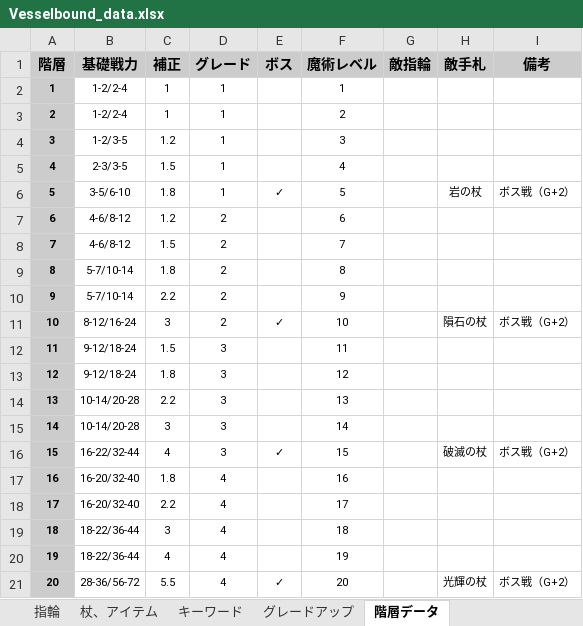
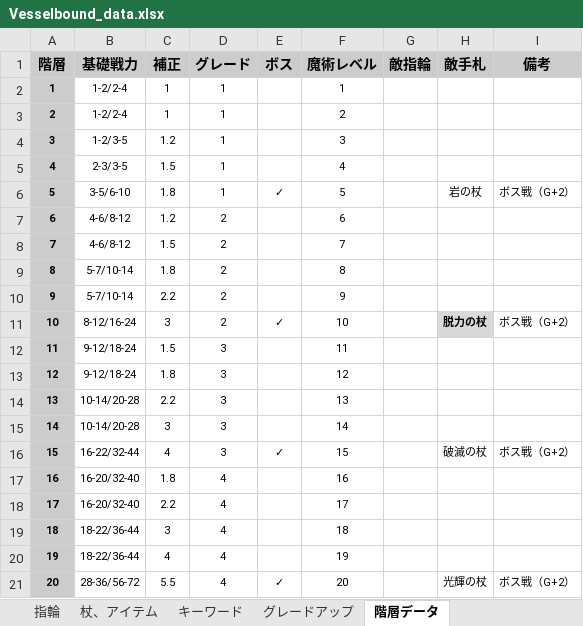
Before and after one commit to Yuki-fa/Vesselbound, an Excel workbook: js/Vesselbound_data.xlsx, sheet 階層データ, drawn as a sheet; values as stored, in another font and other column widths than the file's, no borders; charts and pictures not drawn; the diff names each change by its address in the sheet, - before the commit and + after, or states it on an @@ line.

```diff
--- a/js/Vesselbound_data.xlsx (sheet 階層データ)
+++ b/js/Vesselbound_data.xlsx (sheet 階層データ)
-H11 (敵手札): 隕石の杖
+H11 (敵手札): 脱力の杖
@@ H11 fill: none → #D9D9D9, bold: off → on @@
```
Also changed, not shown: sheet キャラクター, 4 other files.
